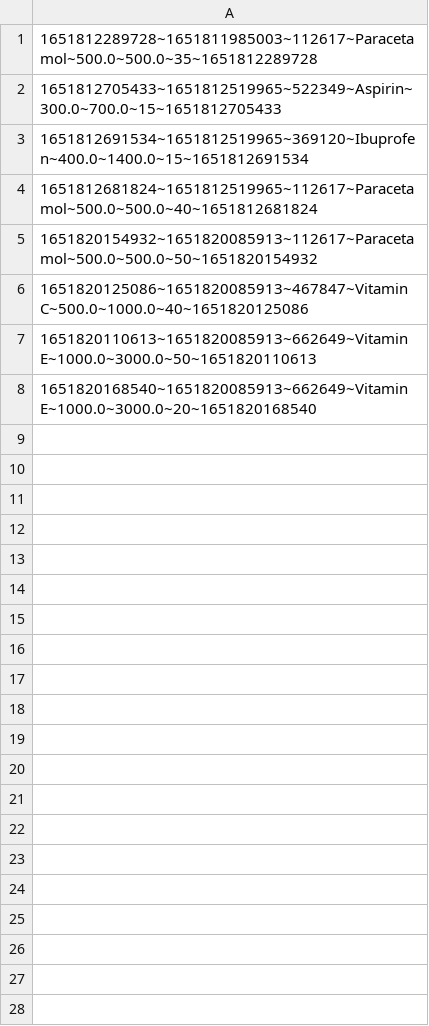
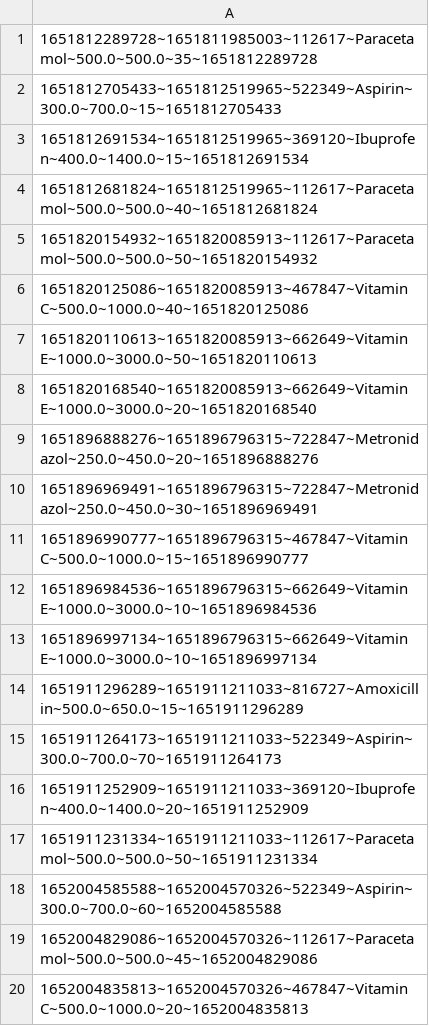
Before and after one commit to nguyendaitriet/PharmacyOnline, a CSV file: data/orderItems.csv, drawn as a sheet; the diff names each change by its address in the sheet, - before the commit and + after, or states it on an @@ line.

```diff
--- a/data/orderItems.csv
+++ b/data/orderItems.csv
+row 9: 1651896888276~1651896796315~722847~Metronidazol~250.0~450.0~20~1651896888276
+row 10: 1651896969491~1651896796315~722847~Metronidazol~250.0~450.0~30~1651896969491
+row 11: 1651896990777~1651896796315~467847~Vitamin C~500.0~1000.0~15~1651896990777
+row 12: 1651896984536~1651896796315~662649~Vitamin E~1000.0~3000.0~10~1651896984536
+row 13: 1651896997134~1651896796315~662649~Vitamin E~1000.0~3000.0~10~1651896997134
+row 14: 1651911296289~1651911211033~816727~Amoxicillin~500.0~650.0~15~1651911296289
+row 15: 1651911264173~1651911211033~522349~Aspirin~300.0~700.0~70~1651911264173
+row 16: 1651911252909~1651911211033~369120~Ibuprofen~400.0~1400.0~20~1651911252909
+row 17: 1651911231334~1651911211033~112617~Paracetamol~500.0~500.0~50~1651911231334
+row 18: 1652004585588~1652004570326~522349~Aspirin~300.0~700.0~60~1652004585588
+row 19: 1652004829086~1652004570326~112617~Paracetamol~500.0~500.0~45~1652004829086
+row 20: 1652004835813~1652004570326~467847~Vitamin C~500.0~1000.0~20~1652004835813
```
Also changed, not shown: data/drugs.csv, data/users.csv, 44 other files.
